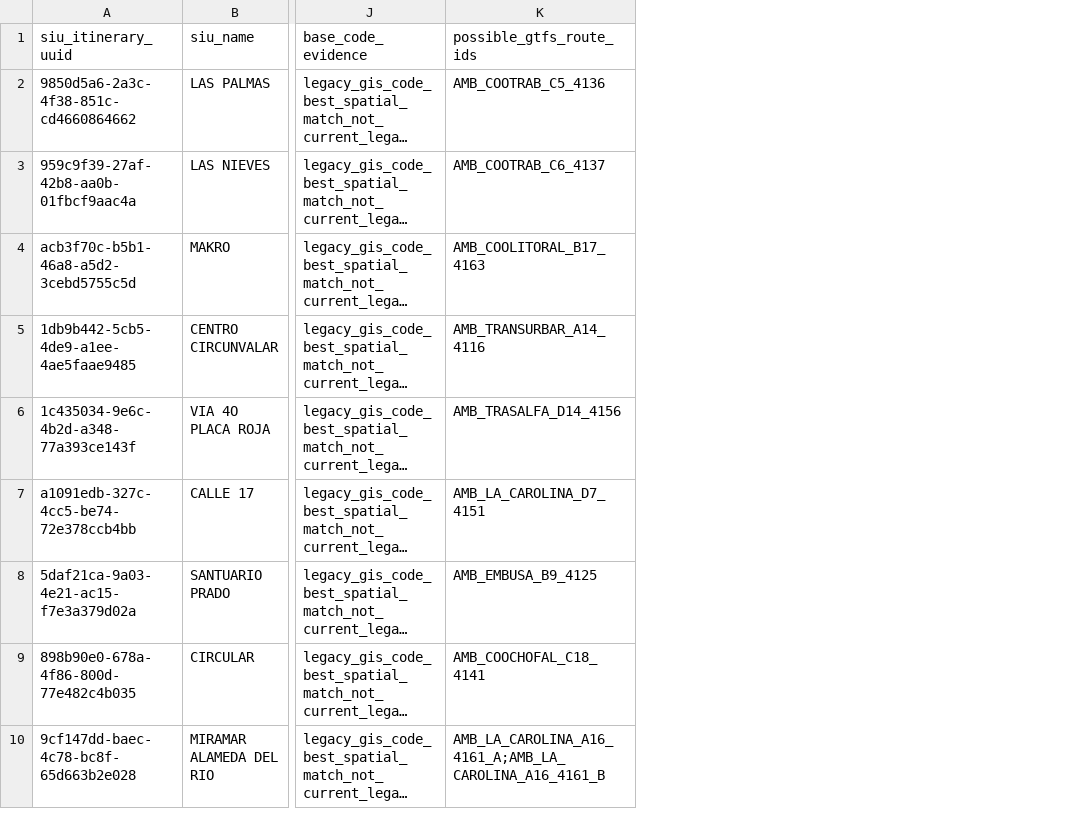
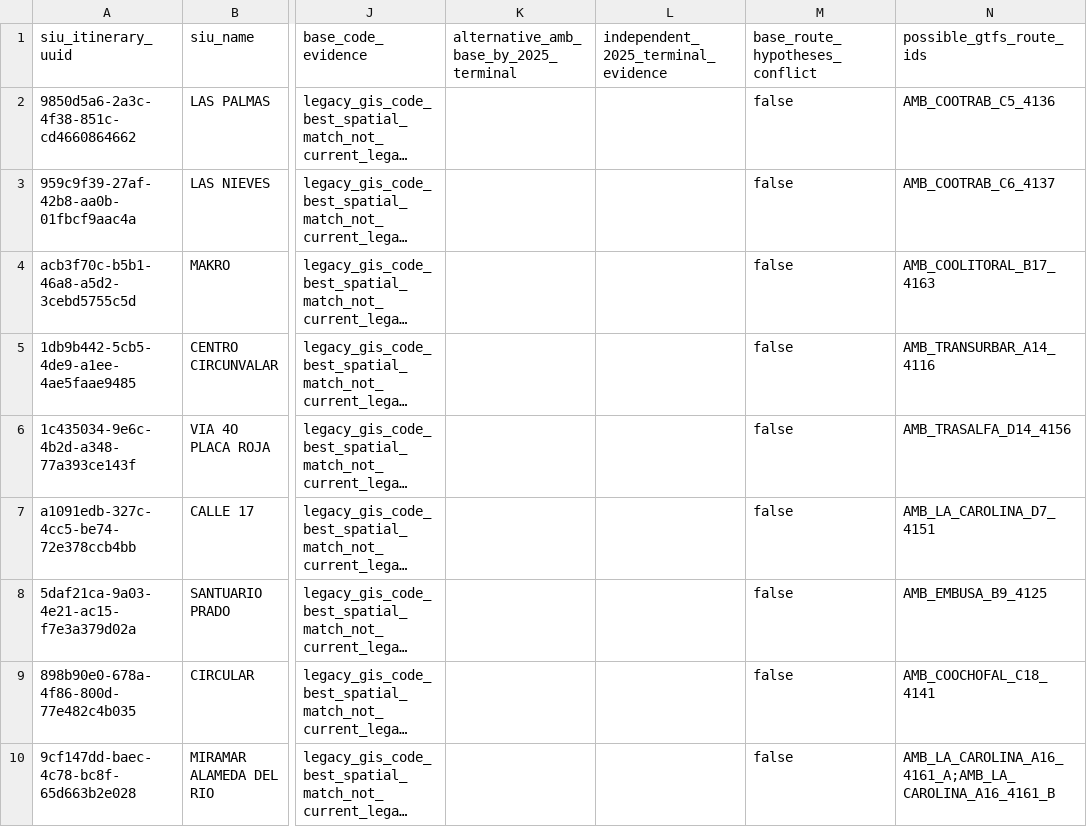
Before and after one commit to ColombiaTransit/gtfs-barranquilla-urbanas, a CSV file: sources/siu/open_route_review/open_21_route_crosswalk_review.csv, drawn as a sheet; only a part is shown, gaps mark what is left out; long unchanged cells end in …; the diff covers the shown part only; the diff names each change by its address in the sheet, - before the commit and + after, or states it on an @@ line.

```diff
--- a/sources/siu/open_route_review/open_21_route_crosswalk_review.csv
+++ b/sources/siu/open_route_review/open_21_route_crosswalk_review.csv
+column K, row 1: alternative_amb_base_by_2025_terminal
+column L, row 1: independent_2025_terminal_evidence
+column M (base_route_hypotheses_conflict), rows 2-10: all false
```
Also changed, not shown: 8 edited cells elsewhere in this file, sources/siu/open_route_review/pt4_pt5_pilot_specific_review.csv, 2 other files.
